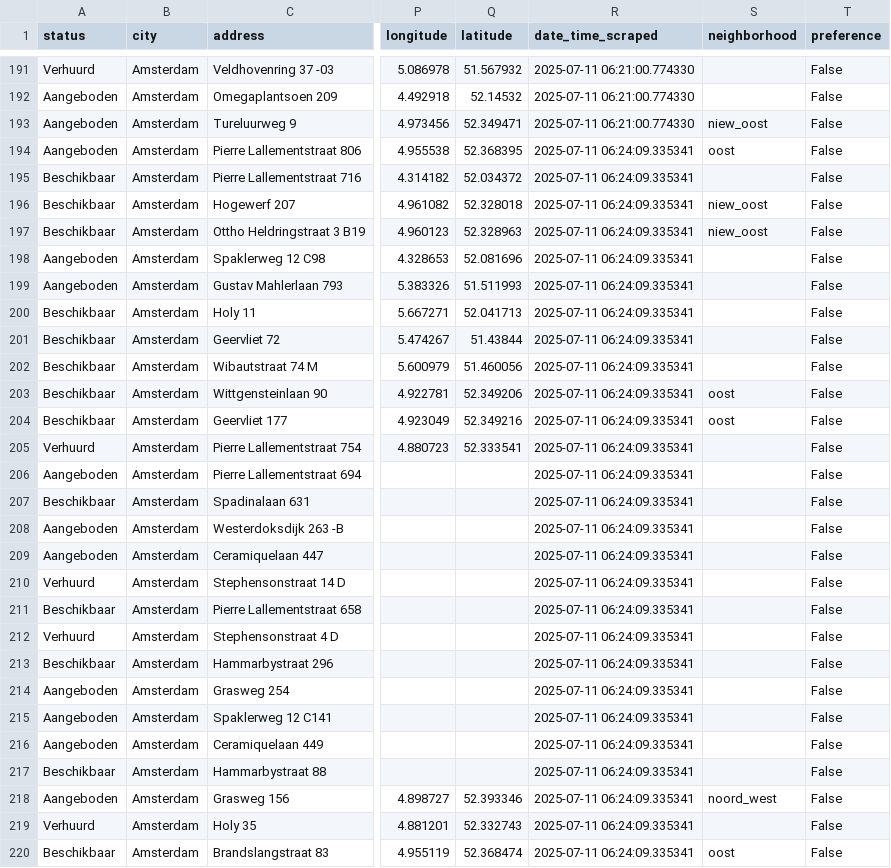
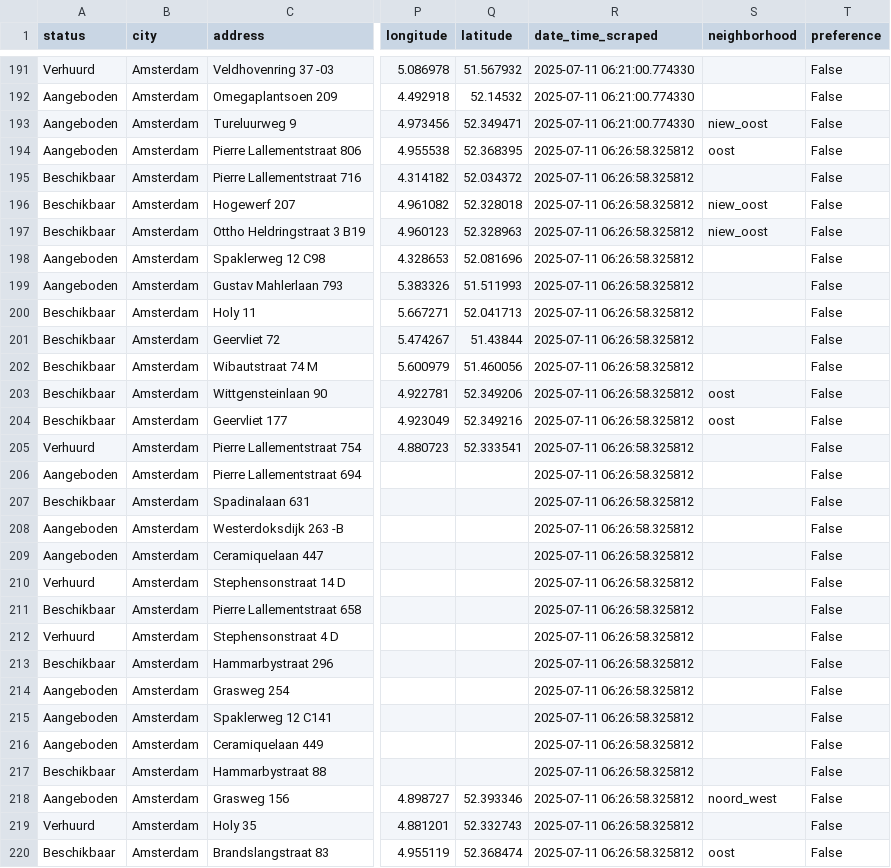
Before and after one commit to Lebramjames/housing-tool, a CSV file: data/huren/properties_amsterdam.csv, drawn as a sheet; only a part is shown, gaps mark what is left out; the diff covers the shown part only; the diff names each change by its address in the sheet, - before the commit and + after, or states it on an @@ line.

Commit message:
Update Amsterdam property data 2025-07-11

```diff
--- a/data/huren/properties_amsterdam.csv
+++ b/data/huren/properties_amsterdam.csv
-R194:R220 (date_time_scraped): 2025-07-11 06:24:09.335341
+R194:R220 (date_time_scraped): 2025-07-11 06:26:58.325812
```
Also changed, not shown: 20 edited cells elsewhere in this file, data/huren/bouwinvest_amsterdam.csv, data/huren/ikwilhuren_amsterdam.csv.
